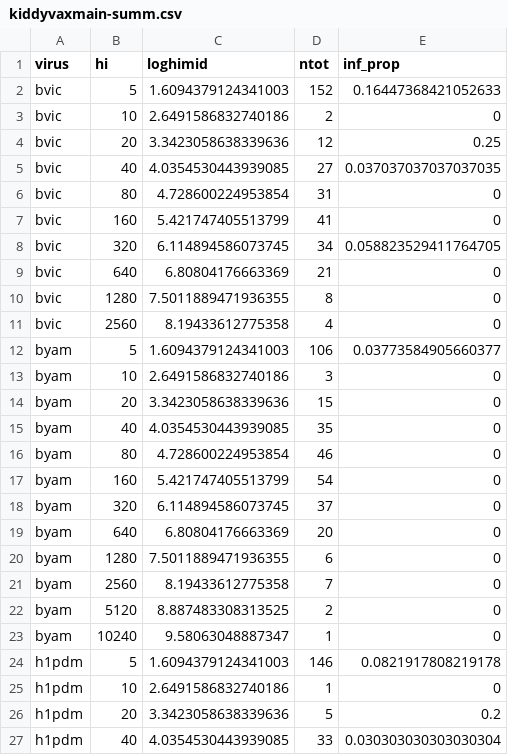
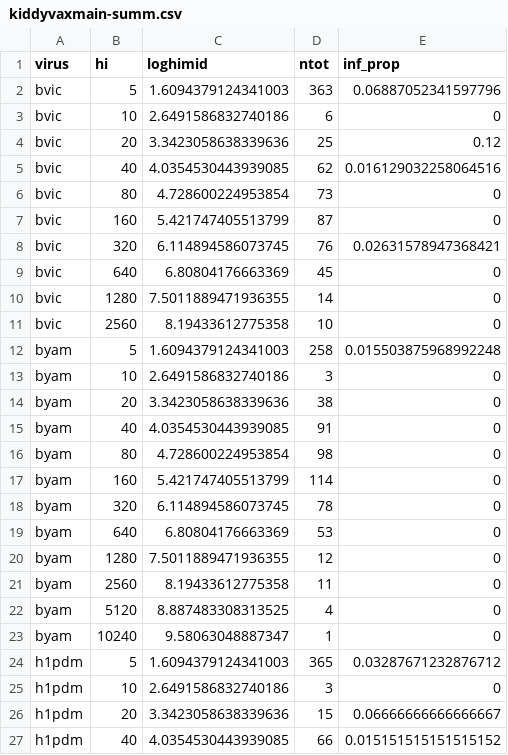
Before and after one commit to khvorov45/model-comparison, a CSV file: data/kiddyvaxmain-summ.csv, drawn as a sheet; only a part is shown; the diff covers the shown part only.

```diff
--- a/data/kiddyvaxmain-summ.csv
+++ b/data/kiddyvaxmain-summ.csv
@@ -1,27 +1,27 @@
 virus,hi,loghimid,ntot,inf_prop
-bvic,5,1.6094379124341003,152,0.16447368421052633
-bvic,10,2.6491586832740186,2,0
-bvic,20,3.3423058638339636,12,0.25
-bvic,40,4.0354530443939085,27,0.037037037037037035
-bvic,80,4.728600224953854,31,0
-bvic,160,5.421747405513799,41,0
-bvic,320,6.114894586073745,34,0.058823529411764705
-bvic,640,6.80804176663369,21,0
-bvic,1280,7.5011889471936355,8,0
-bvic,2560,8.19433612775358,4,0
-byam,5,1.6094379124341003,106,0.03773584905660377
+bvic,5,1.6094379124341003,363,0.06887052341597796
+bvic,10,2.6491586832740186,6,0
+bvic,20,3.3423058638339636,25,0.12
+bvic,40,4.0354530443939085,62,0.016129032258064516
+bvic,80,4.728600224953854,73,0
+bvic,160,5.421747405513799,87,0
+bvic,320,6.114894586073745,76,0.02631578947368421
+bvic,640,6.80804176663369,45,0
+bvic,1280,7.5011889471936355,14,0
+bvic,2560,8.19433612775358,10,0
+byam,5,1.6094379124341003,258,0.015503875968992248
 byam,10,2.6491586832740186,3,0
-byam,20,3.3423058638339636,15,0
-byam,40,4.0354530443939085,35,0
-byam,80,4.728600224953854,46,0
-byam,160,5.421747405513799,54,0
-byam,320,6.114894586073745,37,0
-byam,640,6.80804176663369,20,0
-byam,1280,7.5011889471936355,6,0
-byam,2560,8.19433612775358,7,0
-byam,5120,8.887483308313525,2,0
+byam,20,3.3423058638339636,38,0
+byam,40,4.0354530443939085,91,0
+byam,80,4.728600224953854,98,0
+byam,160,5.421747405513799,114,0
+byam,320,6.114894586073745,78,0
+byam,640,6.80804176663369,53,0
+byam,1280,7.5011889471936355,12,0
+byam,2560,8.19433612775358,11,0
+byam,5120,8.887483308313525,4,0
 byam,10240,9.58063048887347,1,0
-h1pdm,5,1.6094379124341003,146,0.0821917808219178
-h1pdm,10,2.6491586832740186,1,0
-h1pdm,20,3.3423058638339636,5,0.2
-h1pdm,40,4.0354530443939085,33,0.030303030303030304
+h1pdm,5,1.6094379124341003,365,0.03287671232876712
+h1pdm,10,2.6491586832740186,3,0
+h1pdm,20,3.3423058638339636,15,0.06666666666666667
+h1pdm,40,4.0354530443939085,66,0.015151515151515152
```
Also changed, not shown: 1 added row and 35 edited cells elsewhere in this file, data/kiddyvaxmain.csv, 1 other file.
